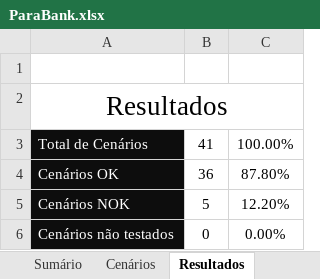
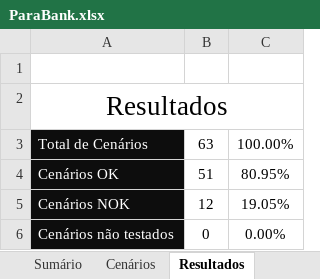
Before and after one commit to gianvancini/RealtyStone_GianVancini_Challange_6, an Excel workbook: PlanoDeTestes/ParaBank.xlsx, sheet Resultados, drawn as a sheet; values as stored, in another font and other column widths than the file's, no borders; the diff names each change by its address in the sheet, - before the commit and + after, or states it on an @@ line.

```diff
--- a/PlanoDeTestes/ParaBank.xlsx (sheet Resultados)
+++ b/PlanoDeTestes/ParaBank.xlsx (sheet Resultados)
-B3: 41
+B3: 63
-B4: 36
+B4: 51
-C4: 87.80%
+C4: 80.95%
-B5: 5
+B5: 12
-C5: 12.20%
+C5: 19.05%
```
Also changed, not shown: sheet Cenários, sheet Sumário, charts or pictures, 16 other files.
